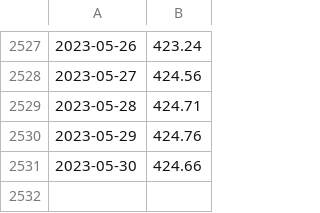
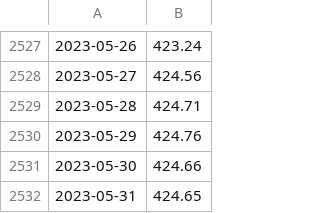
Before and after one commit to wdenton/noa2co2, a CSV file: mauna-loa.csv, drawn as a sheet; only a part is shown, gaps mark what is left out.

```diff
--- a/mauna-loa.csv
+++ b/mauna-loa.csv
@@ -2531 +2531,2 @@
 2023-05-30,424.66
+2023-05-31,424.65
```
Also changed, not shown: 1 other file.
